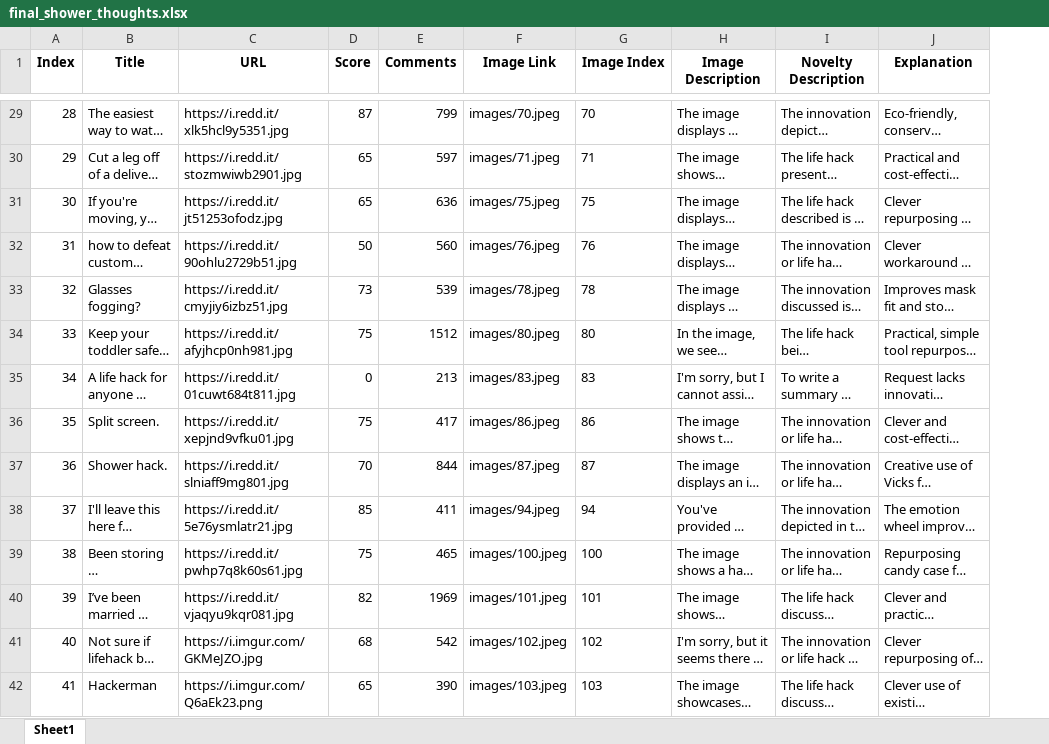
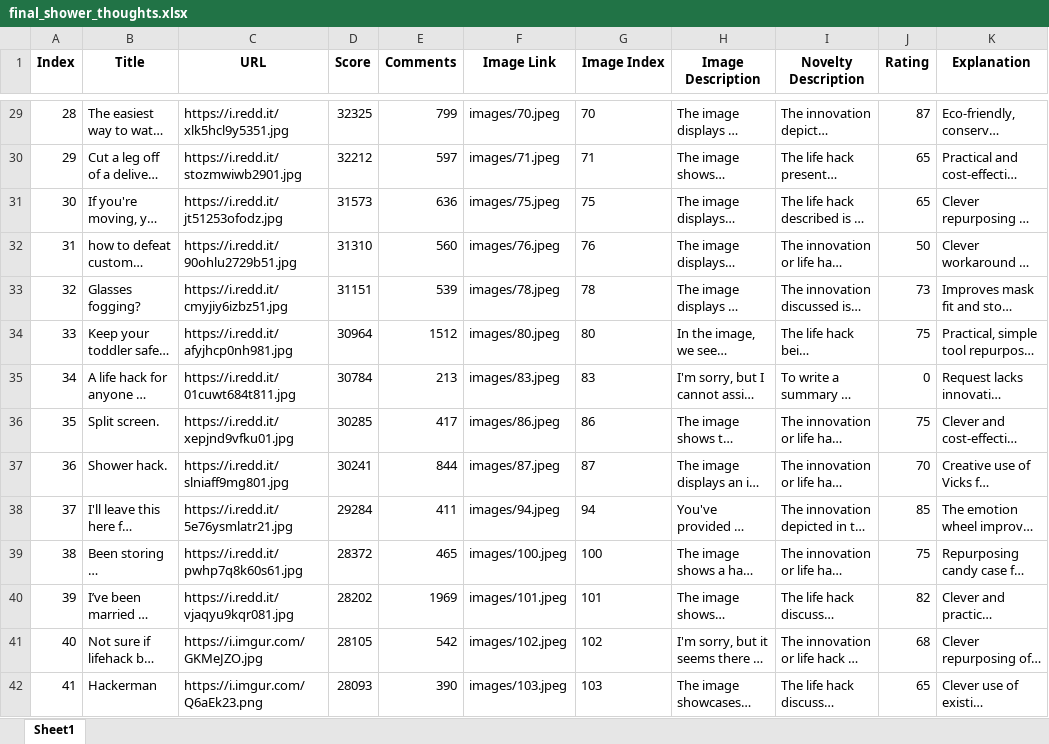
Before and after one commit to tylergleeson/final_sma_project, an Excel workbook: final_shower_thoughts.xlsx, sheet Sheet1, drawn as a sheet; only a part is shown, gaps mark what is left out; long unchanged cells end in …; values as stored, in another font and other column widths than the file's, no borders; the diff covers the shown part only; the diff names each change by its address in the sheet, - before the commit and + after, or states it on an @@ line.

```diff
--- a/final_shower_thoughts.xlsx (sheet Sheet1)
+++ b/final_shower_thoughts.xlsx (sheet Sheet1)
+column J (Rating), rows 29-42: 87 | 65 | 65 | 50 | 73 | 75 | 0 | 75 | 70 | 85 | 75 | 82 | 68 | 65
-D29 (Score): 87
+D29 (Score): 32325
-D30 (Score): 65
+D30 (Score): 32212
-D31 (Score): 65
+D31 (Score): 31573
-D32 (Score): 50
+D32 (Score): 31310
-D33 (Score): 73
+D33 (Score): 31151
-D34 (Score): 75
+D34 (Score): 30964
-D35 (Score): 0
+D35 (Score): 30784
-D36 (Score): 75
+D36 (Score): 30285
-D37 (Score): 70
+D37 (Score): 30241
-D38 (Score): 85
+D38 (Score): 29284
-D39 (Score): 75
+D39 (Score): 28372
-D40 (Score): 82
+D40 (Score): 28202
-D41 (Score): 68
+D41 (Score): 28105
-D42 (Score): 65
+D42 (Score): 28093
```
Also changed, not shown: 459 edited cells elsewhere in this sheet.
